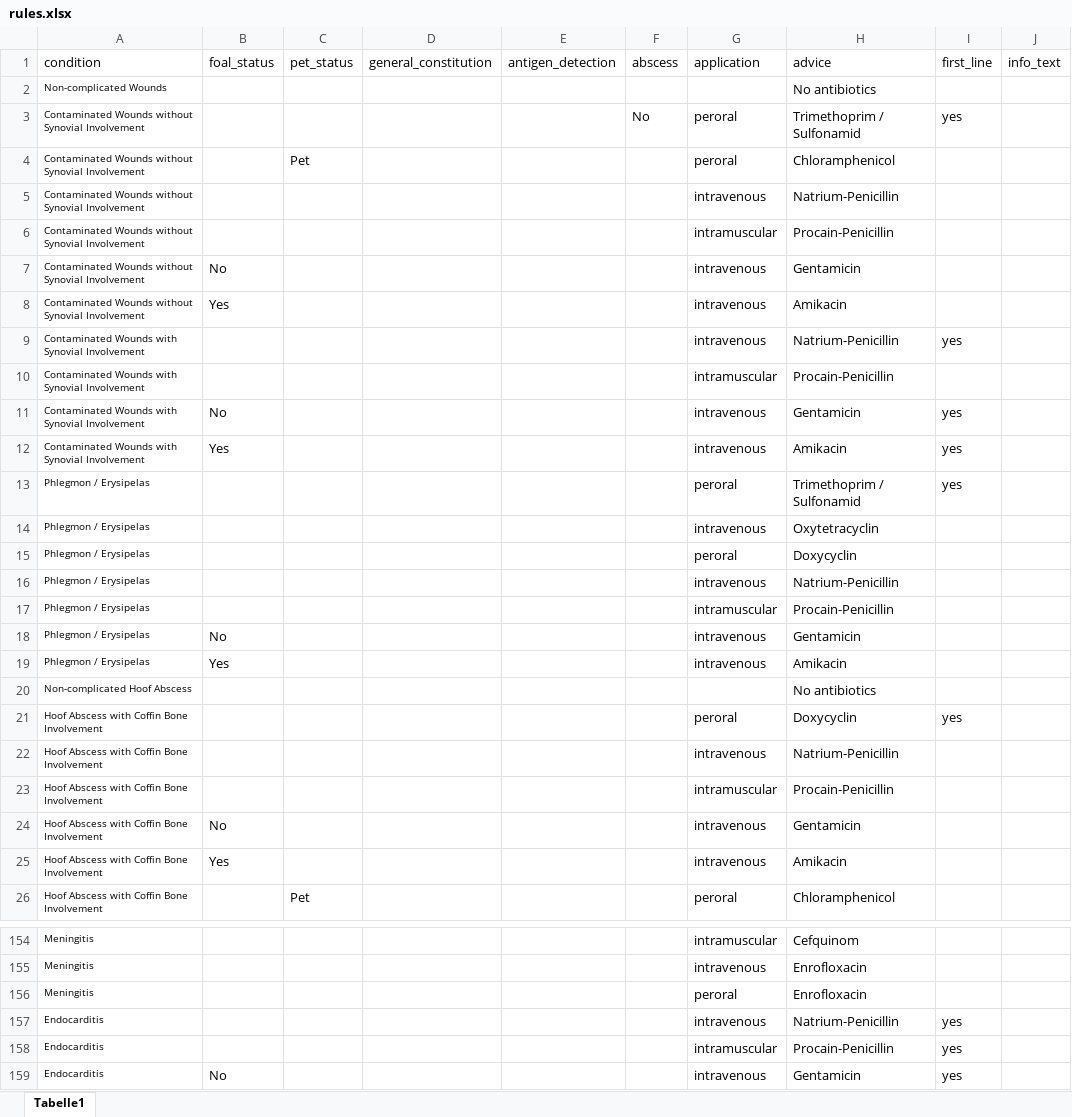
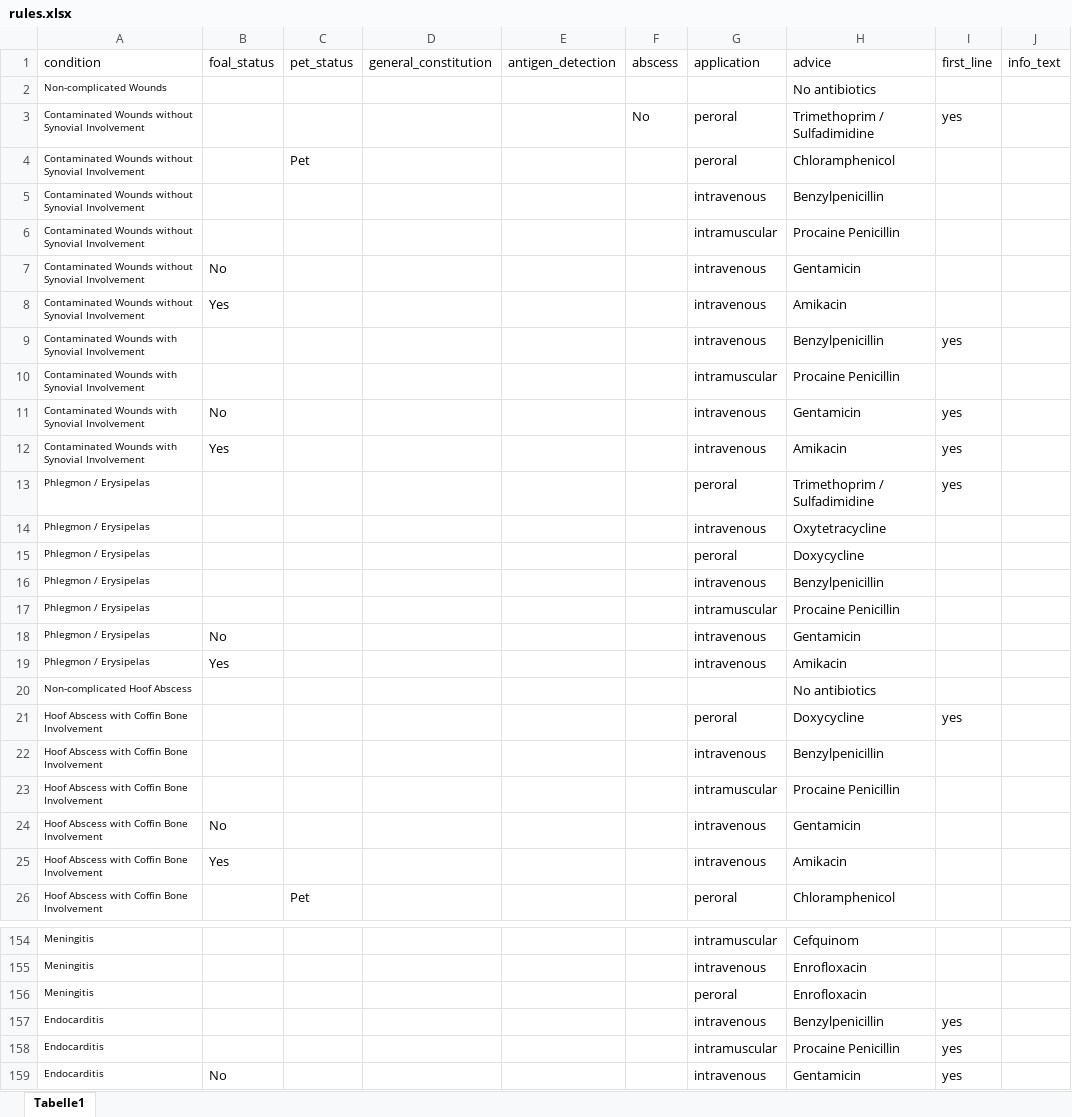
Before and after one commit to starshrimp/CDSS, an Excel workbook: rules.xlsx, sheet Tabelle1, drawn as a sheet; only a part is shown, gaps mark what is left out; values as stored, in another font and other column widths than the file's, no borders; conditional formats not drawn; the diff covers the shown part only; the diff names each change by its address in the sheet, - before the commit and + after, or states it on an @@ line.

```diff
--- a/rules.xlsx (sheet Tabelle1)
+++ b/rules.xlsx (sheet Tabelle1)
-H3 (advice): Trimethoprim / Sulfonamid
+H3 (advice): Trimethoprim / Sulfadimidine
-H5 (advice): Natrium-Penicillin
+H5 (advice): Benzylpenicillin
-H6 (advice): Procain-Penicillin
+H6 (advice): Procaine Penicillin
-H9 (advice): Natrium-Penicillin
+H9 (advice): Benzylpenicillin
-H10 (advice): Procain-Penicillin
+H10 (advice): Procaine Penicillin
-H13 (advice): Trimethoprim / Sulfonamid
+H13 (advice): Trimethoprim / Sulfadimidine
-H14 (advice): Oxytetracyclin
+H14 (advice): Oxytetracycline
-H15 (advice): Doxycyclin
+H15 (advice): Doxycycline
-H16 (advice): Natrium-Penicillin
+H16 (advice): Benzylpenicillin
-H17 (advice): Procain-Penicillin
+H17 (advice): Procaine Penicillin
-H21 (advice): Doxycyclin
+H21 (advice): Doxycycline
-H22 (advice): Natrium-Penicillin
+H22 (advice): Benzylpenicillin
-H23 (advice): Procain-Penicillin
+H23 (advice): Procaine Penicillin
-H157 (advice): Natrium-Penicillin
+H157 (advice): Benzylpenicillin
-H158 (advice): Procain-Penicillin
+H158 (advice): Procaine Penicillin
```
Also changed, not shown: 65 edited cells elsewhere in this sheet, antibiotics.xlsx.
